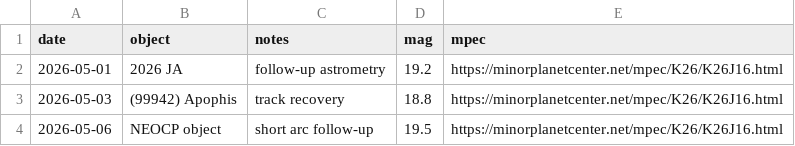
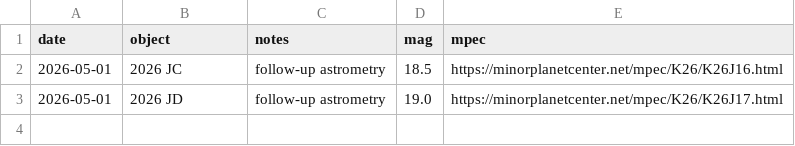
Before and after one commit to lhudin/L04, a CSV file: logs.csv, drawn as a sheet.

```diff
--- a/logs.csv
+++ b/logs.csv
@@ -1,4 +1,3 @@
 date,object,notes,mag,mpec
-2026-05-01,2026 JA,follow-up astrometry,19.2,https://minorplanetcenter.net/mpec/K26/K26J16.html
-2026-05-03,(99942) Apophis,track recovery,18.8,https://minorplanetcenter.net/mpec/K26/K26J16.html
-2026-05-06,NEOCP object,short arc follow-up,19.5,https://minorplanetcenter.net/mpec/K26/K26J16.html
+2026-05-01,2026 JC,follow-up astrometry,18.5,https://minorplanetcenter.net/mpec/K26/K26J16.html
+2026-05-01,2026 JD,follow-up astrometry,19.0,https://minorplanetcenter.net/mpec/K26/K26J17.html
```
Also changed, not shown: 1 other file.
